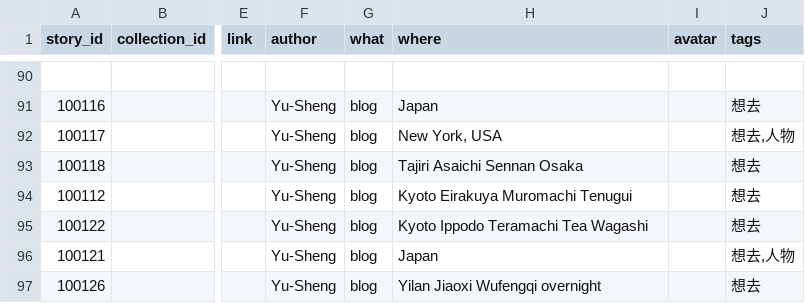
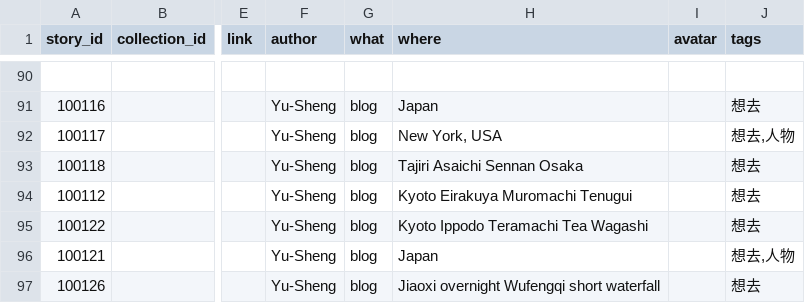
Before and after one commit to ioksengtan/Listmap_v0d3, a CSV file: data/stories.csv, drawn as a sheet; only a part is shown, gaps mark what is left out; the diff names each change by its address in the sheet, - before the commit and + after, or states it on an @@ line.

```diff
--- a/data/stories.csv
+++ b/data/stories.csv
-H97 (where): Yilan Jiaoxi Wufengqi overnight
+H97 (where): Jiaoxi overnight Wufengqi short waterfall
```
Also changed, not shown: data/landmarks.csv, 5 other files.
